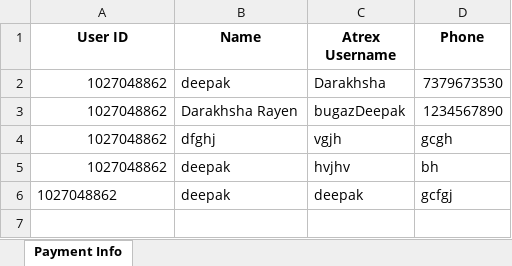
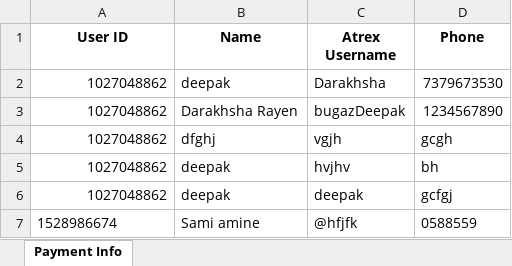
Before and after one commit to deepakstark01/tellegarmbot, an Excel workbook: payment_info.xlsx, sheet Payment Info, drawn as a sheet; values as stored, in another font and other column widths than the file's, no borders; the diff names each change by its address in the sheet, - before the commit and + after, or states it on an @@ line.

```diff
--- a/payment_info.xlsx (sheet Payment Info)
+++ b/payment_info.xlsx (sheet Payment Info)
-A6 alignment: left
+A6 alignment: right
+row 7: 1528986674 | Sami amine | @hfjfk | 0588559
```
Also changed, not shown: 2 other files.
